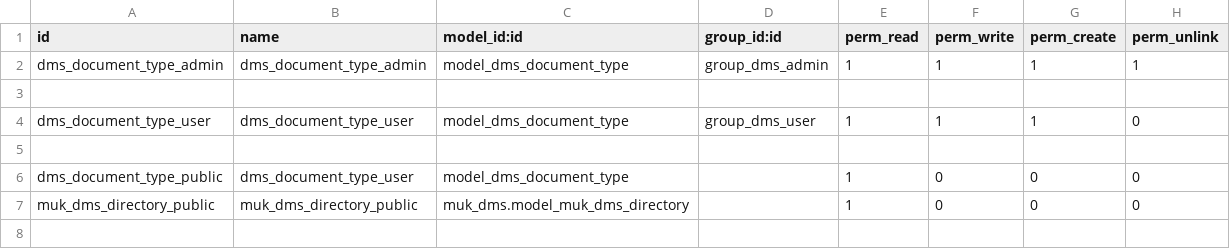
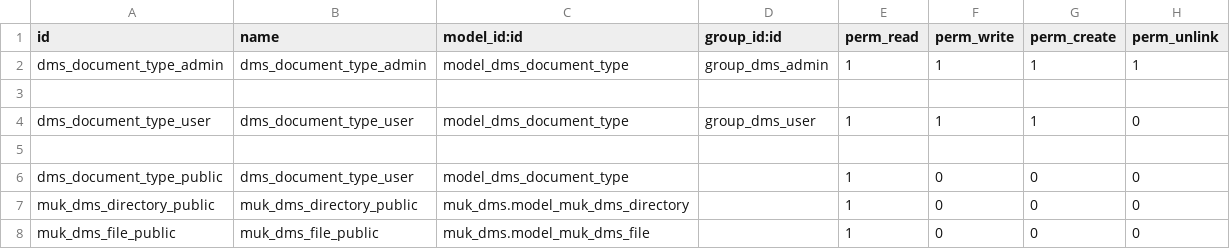
Before and after one commit to akhdaniel/published_addons, a CSV file: vit_dms/security/ir.model.access.csv, drawn as a sheet.

Commit message:
muk_dms_file_public

```diff
--- a/vit_dms/security/ir.model.access.csv
+++ b/vit_dms/security/ir.model.access.csv
@@ -7 +7,2 @@
 "muk_dms_directory_public","muk_dms_directory_public","muk_dms.model_muk_dms_directory","",1,0,0,0
+"muk_dms_file_public","muk_dms_file_public","muk_dms.model_muk_dms_file","",1,0,0,0
```
